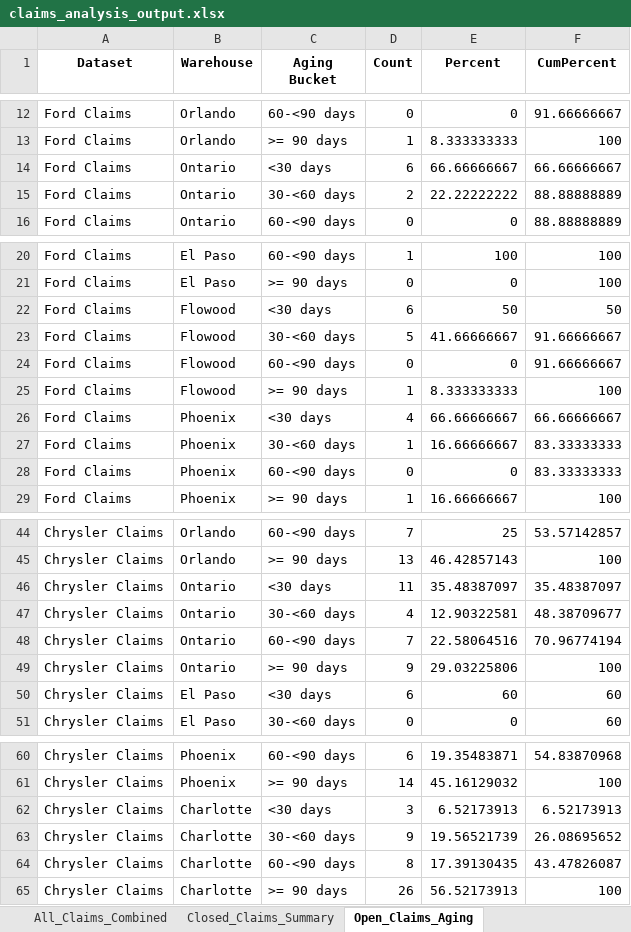
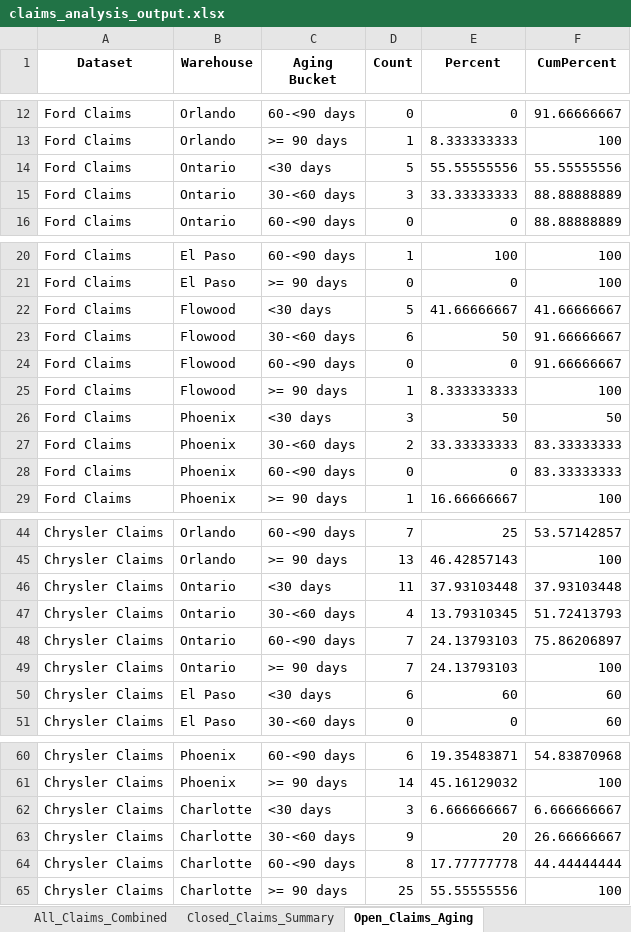
Before and after one commit to usma92/Claims, an Excel workbook: claims_analysis_output.xlsx, sheet Open_Claims_Aging, drawn as a sheet; only a part is shown, gaps mark what is left out; values as stored, in another font and other column widths than the file's, no borders; the diff names each change by its address in the sheet, - before the commit and + after, or states it on an @@ line.

```diff
--- a/claims_analysis_output.xlsx (sheet Open_Claims_Aging)
+++ b/claims_analysis_output.xlsx (sheet Open_Claims_Aging)
-D14 (Count): 6
+D14 (Count): 5
-E14 (Percent): 66.66666667
+E14 (Percent): 55.55555556
-F14 (CumPercent): 66.66666667
+F14 (CumPercent): 55.55555556
-D15 (Count): 2
+D15 (Count): 3
-E15 (Percent): 22.22222222
+E15 (Percent): 33.33333333
-D22 (Count): 6
+D22 (Count): 5
-E22 (Percent): 50
+E22 (Percent): 41.66666667
-F22 (CumPercent): 50
+F22 (CumPercent): 41.66666667
-D23 (Count): 5
+D23 (Count): 6
-E23 (Percent): 41.66666667
+E23 (Percent): 50
-D26 (Count): 4
+D26 (Count): 3
-E26 (Percent): 66.66666667
+E26 (Percent): 50
-F26 (CumPercent): 66.66666667
+F26 (CumPercent): 50
-D27 (Count): 1
+D27 (Count): 2
-E27 (Percent): 16.66666667
+E27 (Percent): 33.33333333
-E46 (Percent): 35.48387097
+E46 (Percent): 37.93103448
-F46 (CumPercent): 35.48387097
+F46 (CumPercent): 37.93103448
-E47 (Percent): 12.90322581
+E47 (Percent): 13.79310345
-F47 (CumPercent): 48.38709677
+F47 (CumPercent): 51.72413793
-E48 (Percent): 22.58064516
+E48 (Percent): 24.13793103
-F48 (CumPercent): 70.96774194
+F48 (CumPercent): 75.86206897
-D49 (Count): 9
+D49 (Count): 7
-E49 (Percent): 29.03225806
+E49 (Percent): 24.13793103
-E62 (Percent): 6.52173913
+E62 (Percent): 6.666666667
-F62 (CumPercent): 6.52173913
+F62 (CumPercent): 6.666666667
-E63 (Percent): 19.56521739
+E63 (Percent): 20
-F63 (CumPercent): 26.08695652
+F63 (CumPercent): 26.66666667
-E64 (Percent): 17.39130435
+E64 (Percent): 17.77777778
-F64 (CumPercent): 43.47826087
+F64 (CumPercent): 44.44444444
-D65 (Count): 26
+D65 (Count): 25
-E65 (Percent): 56.52173913
+E65 (Percent): 55.55555556
```
Also changed, not shown: sheet All_Claims_Combined, sheet Closed_Claims_Summary, 10 other files.
